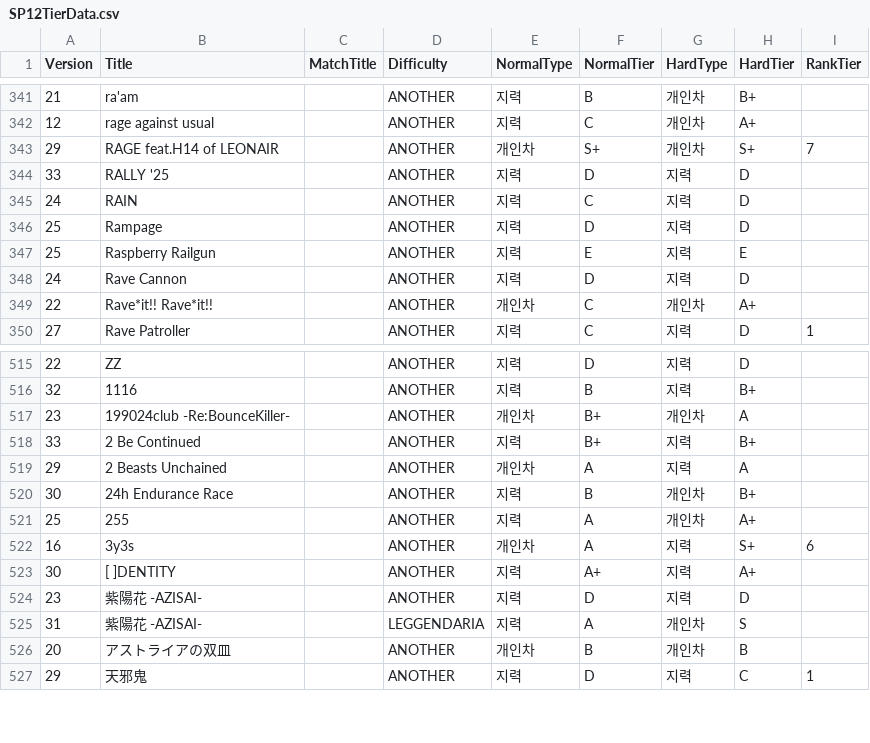
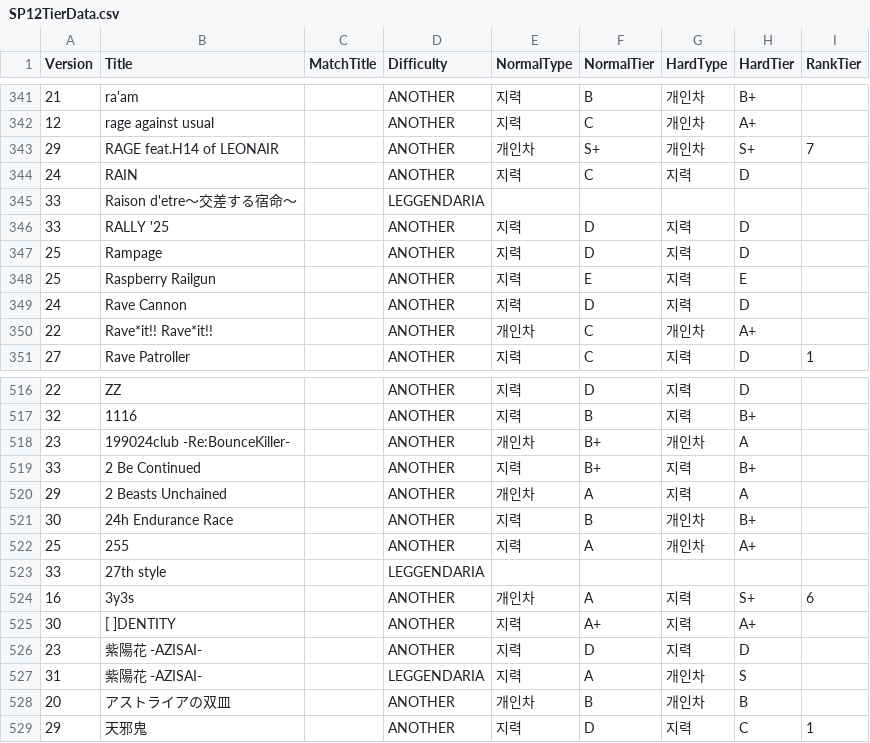
Before and after one commit to WelchsGrape/IIDXTierTable, a CSV file: IIDXTierTable/wwwroot/SP12TierData.csv, drawn as a sheet; only a part is shown, gaps mark what is left out.

```diff
--- a/IIDXTierTable/wwwroot/SP12TierData.csv
+++ b/IIDXTierTable/wwwroot/SP12TierData.csv
@@ -343,4 +343,5 @@ Version,Title,MatchTitle,Difficulty,NormalType,NormalTier,HardType,HardTier,Rank
 29,RAGE feat.H14 of LEONAIR,,ANOTHER,개인차,S+,개인차,S+,7
+24,RAIN,,ANOTHER,지력,C,지력,D,
+33,Raison d'etre～交差する宿命～,,LEGGENDARIA,,,,,
 33,RALLY '25,,ANOTHER,지력,D,지력,D,
-24,RAIN,,ANOTHER,지력,C,지력,D,
 25,Rampage,,ANOTHER,지력,D,지력,D,
@@ -521,2 +522,3 @@ Version,Title,MatchTitle,Difficulty,NormalType,NormalTier,HardType,HardTier,Rank
 25,255,,ANOTHER,지력,A,개인차,A+,
+33,27th style,,LEGGENDARIA,,,,,
 16,3y3s,,ANOTHER,개인차,A,지력,S+,6
```
Also changed, not shown: 1 other file.
